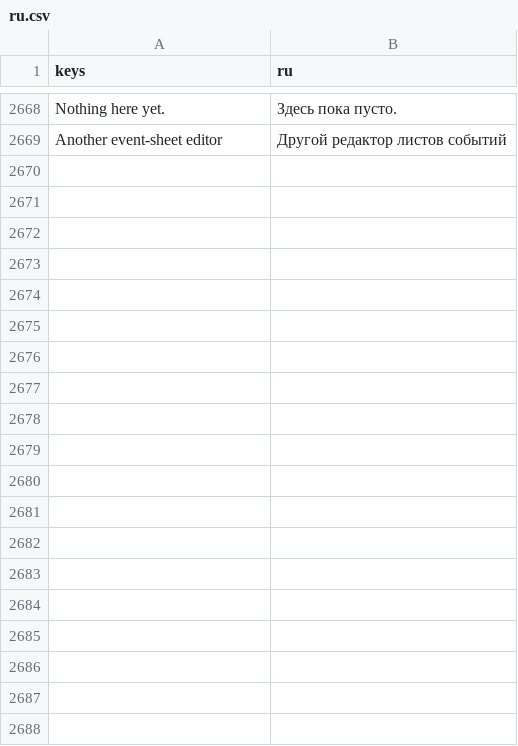
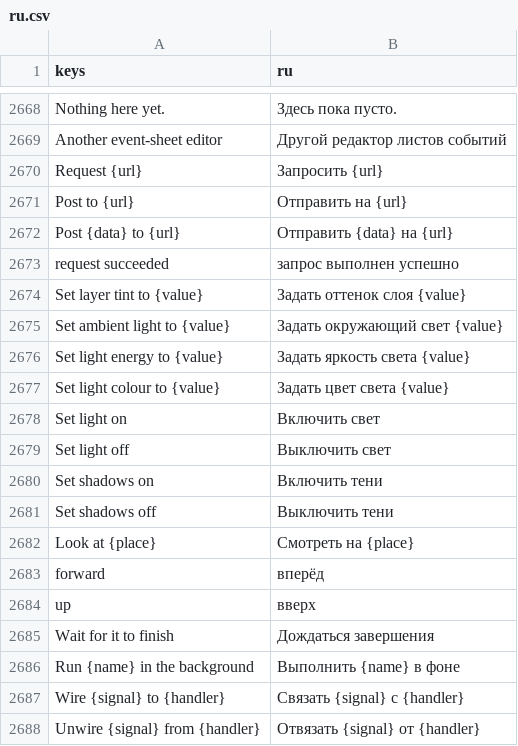
Before and after one commit to SalmanShhh/Godot-EventSheet-Visual-Scripting, a CSV file: addons/eventsheet/translations/ru.csv, drawn as a sheet; only a part is shown, gaps mark what is left out; the diff covers the shown part only; the diff names each change by its address in the sheet, - before the commit and + after, or states it on an @@ line.

```diff
--- a/addons/eventsheet/translations/ru.csv
+++ b/addons/eventsheet/translations/ru.csv
+row 2670: Request {url} | Запросить {url}
+row 2671: Post to {url} | Отправить на {url}
+row 2672: Post {data} to {url} | Отправить {data} на {url}
+row 2673: request succeeded | запрос выполнен успешно
+row 2674: Set layer tint to {value} | Задать оттенок слоя {value}
+row 2675: Set ambient light to {value} | Задать окружающий свет {value}
+row 2676: Set light energy to {value} | Задать яркость света {value}
+row 2677: Set light colour to {value} | Задать цвет света {value}
+row 2678: Set light on | Включить свет
+row 2679: Set light off | Выключить свет
+row 2680: Set shadows on | Включить тени
+row 2681: Set shadows off | Выключить тени
+row 2682: Look at {place} | Смотреть на {place}
+row 2683: forward | вперёд
+row 2684: up | вверх
+row 2685: Wait for it to finish | Дождаться завершения
+row 2686: Run {name} in the background | Выполнить {name} в фоне
+row 2687: Wire {signal} to {handler} | Связать {signal} с {handler}
+row 2688: Unwire {signal} from {handler} | Отвязать {signal} от {handler}
```
Also changed, not shown: 15 added rows elsewhere in this file, addons/eventsheet/translations/es.csv, addons/eventsheet/translations/fr.csv, 11 other files.
